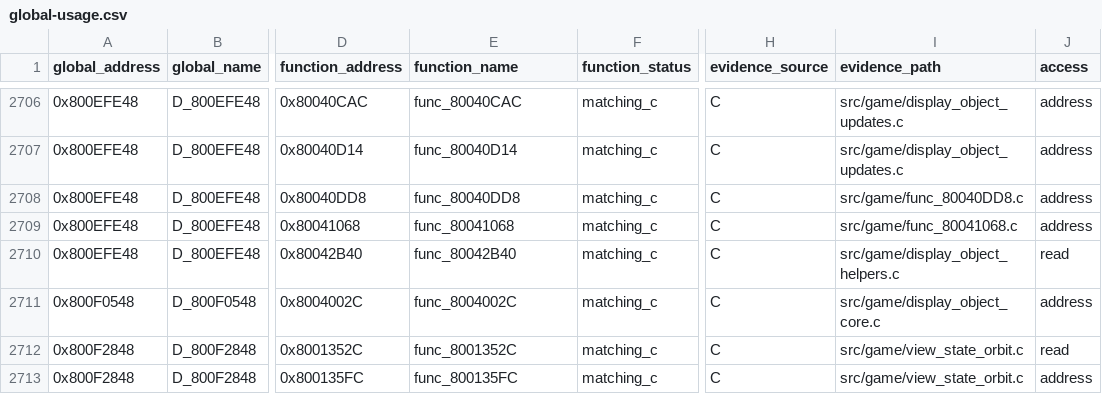
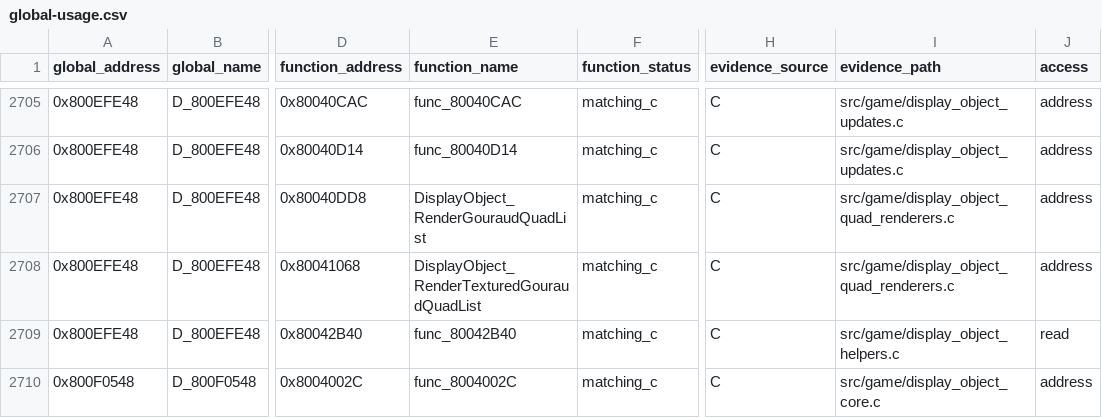
Before and after one commit to Unchiga/DecompRecomp, a CSV file: notes/global-usage.csv, drawn as a sheet; only a part is shown, gaps mark what is left out; the shorter side is filled out with more unchanged rows; addresses are those after the commit; the diff covers the shown part only; the diff names each change by its address in the sheet, - before the commit and + after, or states it on an @@ line.

```diff
--- a/notes/global-usage.csv
+++ b/notes/global-usage.csv
-E2707 (function_name): func_80040DD8
+E2707 (function_name): DisplayObject_RenderGouraudQuadList
-I2707 (evidence_path): src/game/func_80040DD8.c
+I2707 (evidence_path): src/game/display_object_quad_renderers.c
-E2708 (function_name): func_80041068
+E2708 (function_name): DisplayObject_RenderTexturedGouraudQuadList
-I2708 (evidence_path): src/game/func_80041068.c
+I2708 (evidence_path): src/game/display_object_quad_renderers.c
```
Also changed, not shown: 1 removed row and 16 edited cells elsewhere in this file, config/slus_01411/functions.csv, 16 other files.
